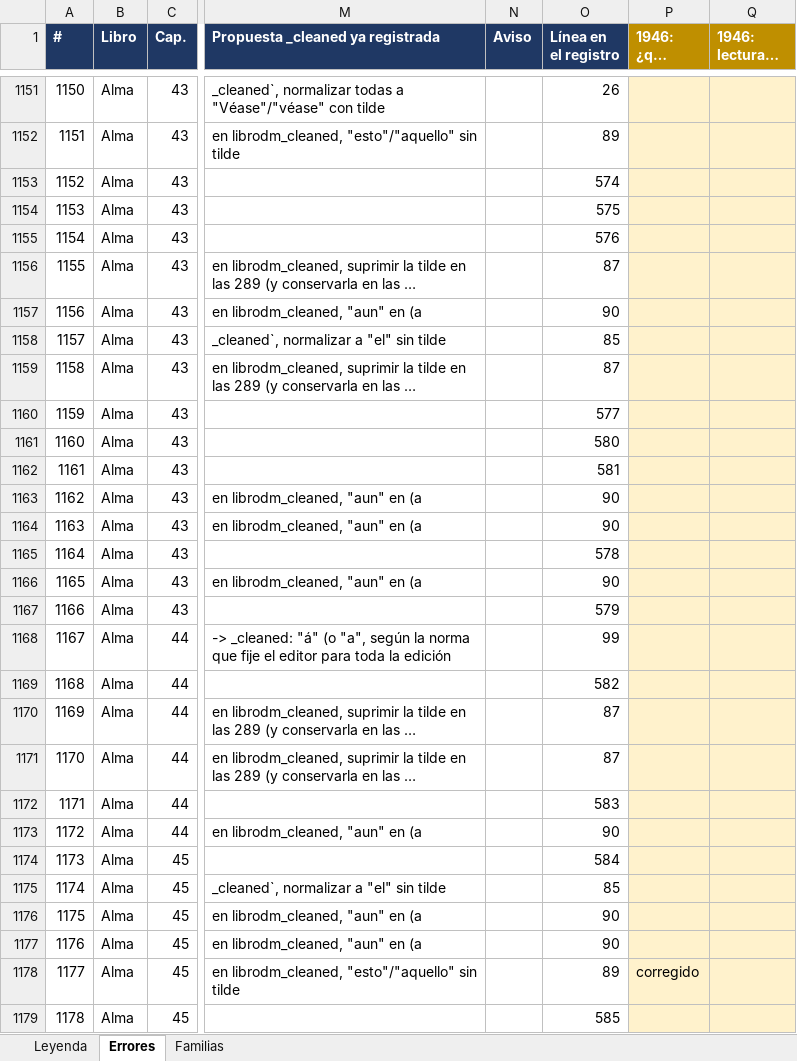
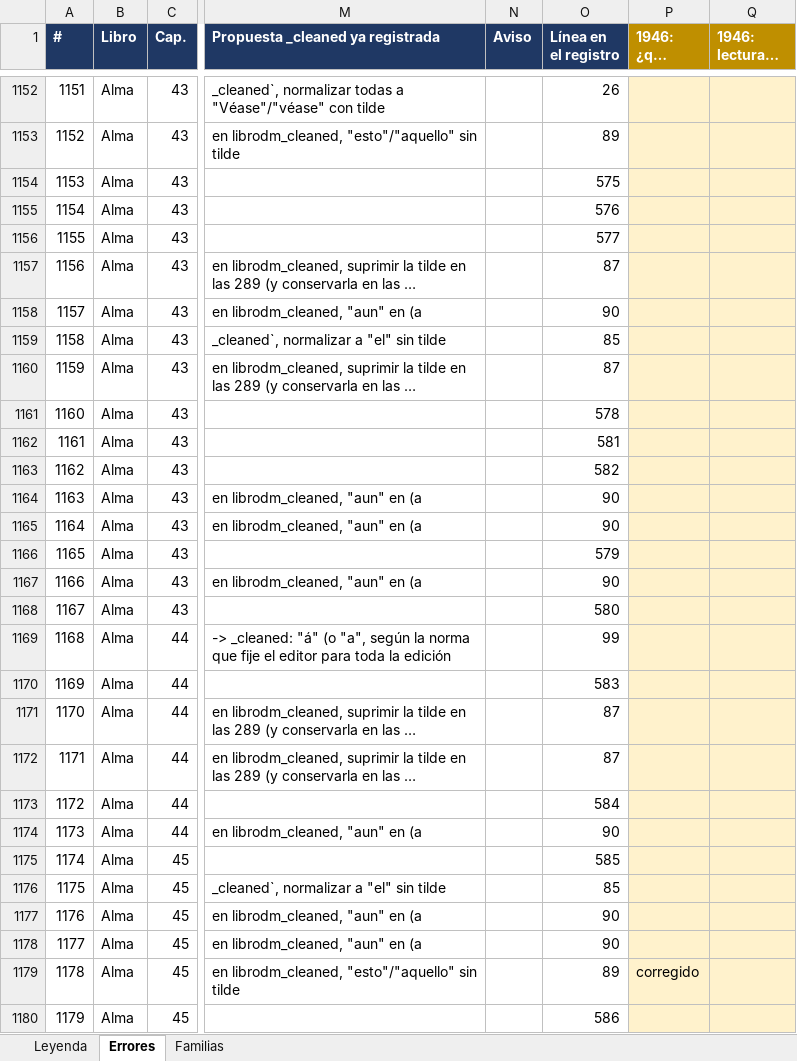
Before and after one commit to obarrr/ldmtext, an Excel workbook: errores_1920_revision.xlsx, sheet Errores, drawn as a sheet; only a part is shown, gaps mark what is left out; long unchanged cells end in …; values as stored, in another font and other column widths than the file's, no borders; addresses are those after the commit; the diff covers the shown part only; the diff names each change by its address in the sheet, - before the commit and + after, or states it on an @@ line.

```diff
--- a/errores_1920_revision.xlsx (sheet Errores)
+++ b/errores_1920_revision.xlsx (sheet Errores)
@@ column A (#) renumbered from row 411 down @@
-O1154 (Línea en el registro): 574
+O1154 (Línea en el registro): 575
-O1155 (Línea en el registro): 575
+O1155 (Línea en el registro): 576
-O1156 (Línea en el registro): 576
+O1156 (Línea en el registro): 577
-O1161 (Línea en el registro): 577
+O1161 (Línea en el registro): 578
-O1162 (Línea en el registro): 580
+O1162 (Línea en el registro): 581
-O1163 (Línea en el registro): 581
+O1163 (Línea en el registro): 582
-O1166 (Línea en el registro): 578
+O1166 (Línea en el registro): 579
-O1168 (Línea en el registro): 579
+O1168 (Línea en el registro): 580
-O1170 (Línea en el registro): 582
+O1170 (Línea en el registro): 583
-O1173 (Línea en el registro): 583
+O1173 (Línea en el registro): 584
-O1175 (Línea en el registro): 584
+O1175 (Línea en el registro): 585
-O1180 (Línea en el registro): 585
+O1180 (Línea en el registro): 586
```
Also changed, not shown: 1 added row and 1148 edited cells elsewhere in this sheet, sheet Leyenda, 3 other files.
